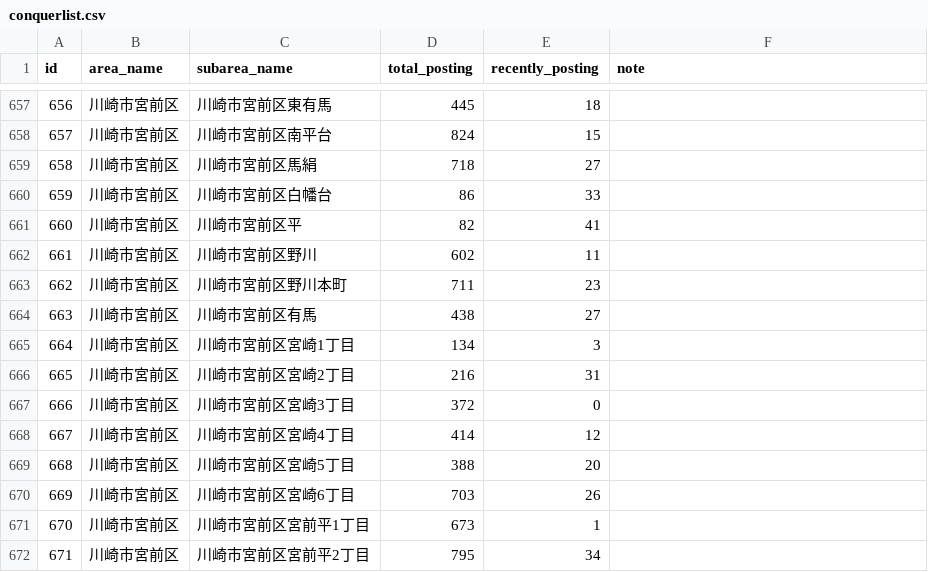
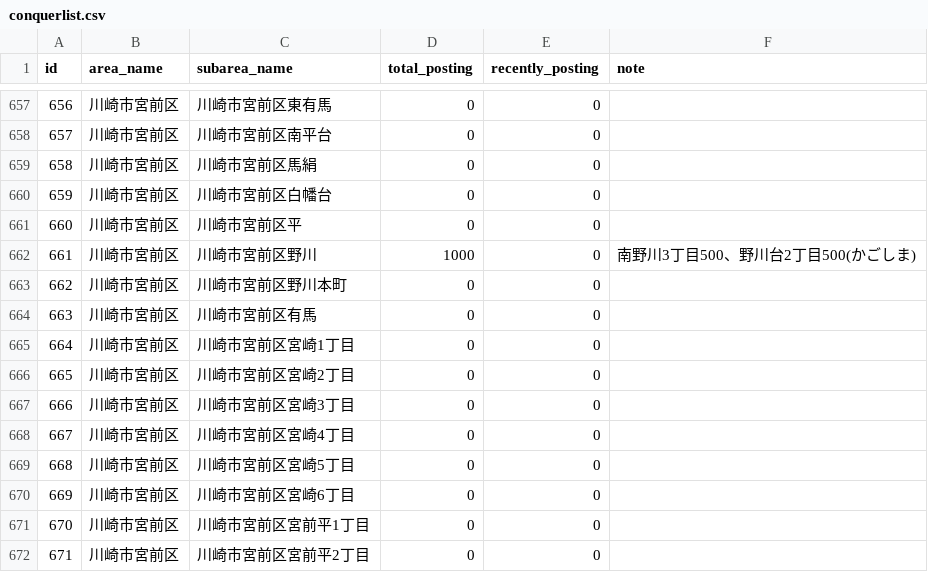
Before and after one commit to kokuminmin/poster-map-kagoshima, a CSV file: public/data/conquerlist.csv, drawn as a sheet; only a part is shown, gaps mark what is left out; the diff covers the shown part only.

Commit message:
Posting Data Update

```diff
--- a/public/data/conquerlist.csv
+++ b/public/data/conquerlist.csv
@@ -657,16 +657,16 @@ id,area_name,subarea_name,total_posting,recently_posting,note
-656,川崎市宮前区,川崎市宮前区東有馬,445,18,
-657,川崎市宮前区,川崎市宮前区南平台,824,15,
-658,川崎市宮前区,川崎市宮前区馬絹,718,27,
-659,川崎市宮前区,川崎市宮前区白幡台,86,33,
-660,川崎市宮前区,川崎市宮前区平,82,41,
-661,川崎市宮前区,川崎市宮前区野川,602,11,
-662,川崎市宮前区,川崎市宮前区野川本町,711,23,
-663,川崎市宮前区,川崎市宮前区有馬,438,27,
-664,川崎市宮前区,川崎市宮前区宮崎1丁目,134,3,
-665,川崎市宮前区,川崎市宮前区宮崎2丁目,216,31,
-666,川崎市宮前区,川崎市宮前区宮崎3丁目,372,0,
-667,川崎市宮前区,川崎市宮前区宮崎4丁目,414,12,
-668,川崎市宮前区,川崎市宮前区宮崎5丁目,388,20,
-669,川崎市宮前区,川崎市宮前区宮崎6丁目,703,26,
-670,川崎市宮前区,川崎市宮前区宮前平1丁目,673,1,
-671,川崎市宮前区,川崎市宮前区宮前平2丁目,795,34,
+656,川崎市宮前区,川崎市宮前区東有馬,0,0,
+657,川崎市宮前区,川崎市宮前区南平台,0,0,
+658,川崎市宮前区,川崎市宮前区馬絹,0,0,
+659,川崎市宮前区,川崎市宮前区白幡台,0,0,
+660,川崎市宮前区,川崎市宮前区平,0,0,
+661,川崎市宮前区,川崎市宮前区野川,1000,0,南野川3丁目500、野川台2丁目500(かごしま)
+662,川崎市宮前区,川崎市宮前区野川本町,0,0,
+663,川崎市宮前区,川崎市宮前区有馬,0,0,
+664,川崎市宮前区,川崎市宮前区宮崎1丁目,0,0,
+665,川崎市宮前区,川崎市宮前区宮崎2丁目,0,0,
+666,川崎市宮前区,川崎市宮前区宮崎3丁目,0,0,
+667,川崎市宮前区,川崎市宮前区宮崎4丁目,0,0,
+668,川崎市宮前区,川崎市宮前区宮崎5丁目,0,0,
+669,川崎市宮前区,川崎市宮前区宮崎6丁目,0,0,
+670,川崎市宮前区,川崎市宮前区宮前平1丁目,0,0,
+671,川崎市宮前区,川崎市宮前区宮前平2丁目,0,0,
```
Also changed, not shown: 163 edited cells elsewhere in this file, 3 other files.
